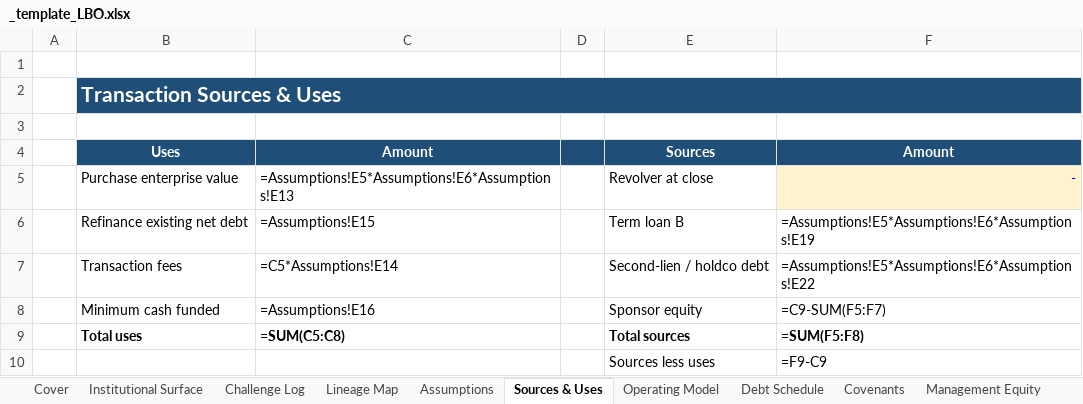
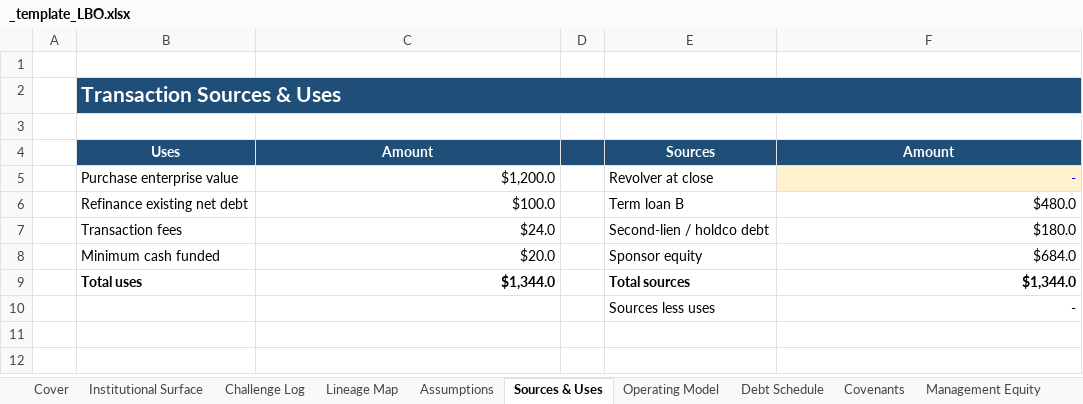
Before and after one commit to SMC17/finance-segway, an Excel workbook: 03_Private_Equity/_template_LBO.xlsx, sheet Sources & Uses, drawn as a sheet; values as stored, in another font and other column widths than the file's, no borders; formulas without a stored value are shown as written; the diff names each change by its address in the sheet, - before the commit and + after, or states it on an @@ line.

```diff
--- a/03_Private_Equity/_template_LBO.xlsx (sheet Sources & Uses)
+++ b/03_Private_Equity/_template_LBO.xlsx (sheet Sources & Uses)
-C2:F2 fill: none
+C2:F2 fill: #1F4E78
-C5: =Assumptions!E5*Assumptions!E6*Assumptions!E13
+C5: $1,200.0
-C6: =Assumptions!E15
+C6: $100.0
-F6: =Assumptions!E5*Assumptions!E6*Assumptions!E19
+F6: $480.0
-C7: =C5*Assumptions!E14
+C7: $24.0
-F7: =Assumptions!E5*Assumptions!E6*Assumptions!E22
+F7: $180.0
-C8: =Assumptions!E16
+C8: $20.0
-F8: =C9-SUM(F5:F7)
+F8: $684.0
-C9: =SUM(C5:C8)
+C9: $1,344.0
-F9: =SUM(F5:F8)
+F9: $1,344.0
-F10: =F9-C9
+F10: -
```
Also changed, not shown: sheet Debt Schedule, sheet Operating Model, sheet Returns Waterfall, sheet Covenants, sheet Assumptions, sheet Sensitivity, 8 more sheets, 04_Merchant_Banking/_template_LBO.xlsx, 09_Risk_Management/_template_RISK.xlsx, 26 other files.
